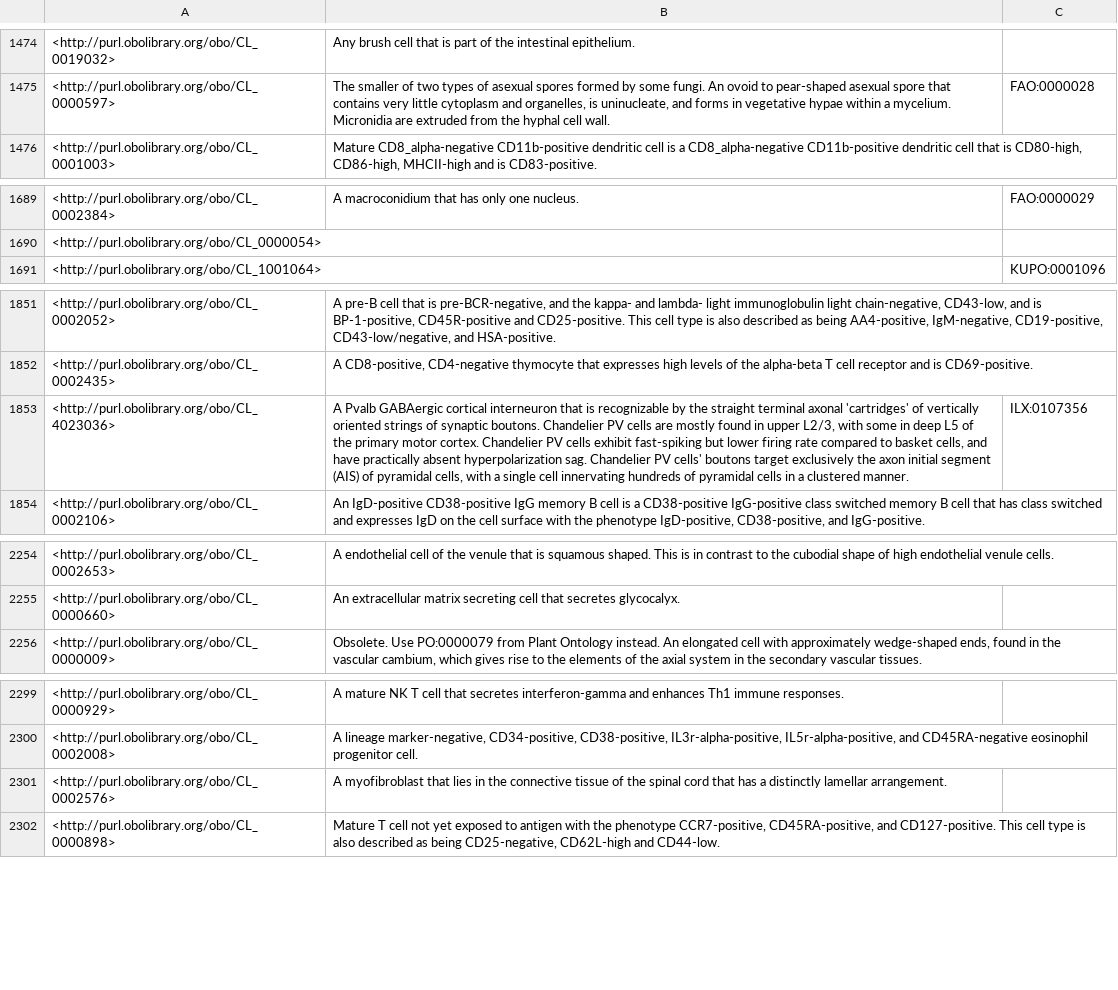
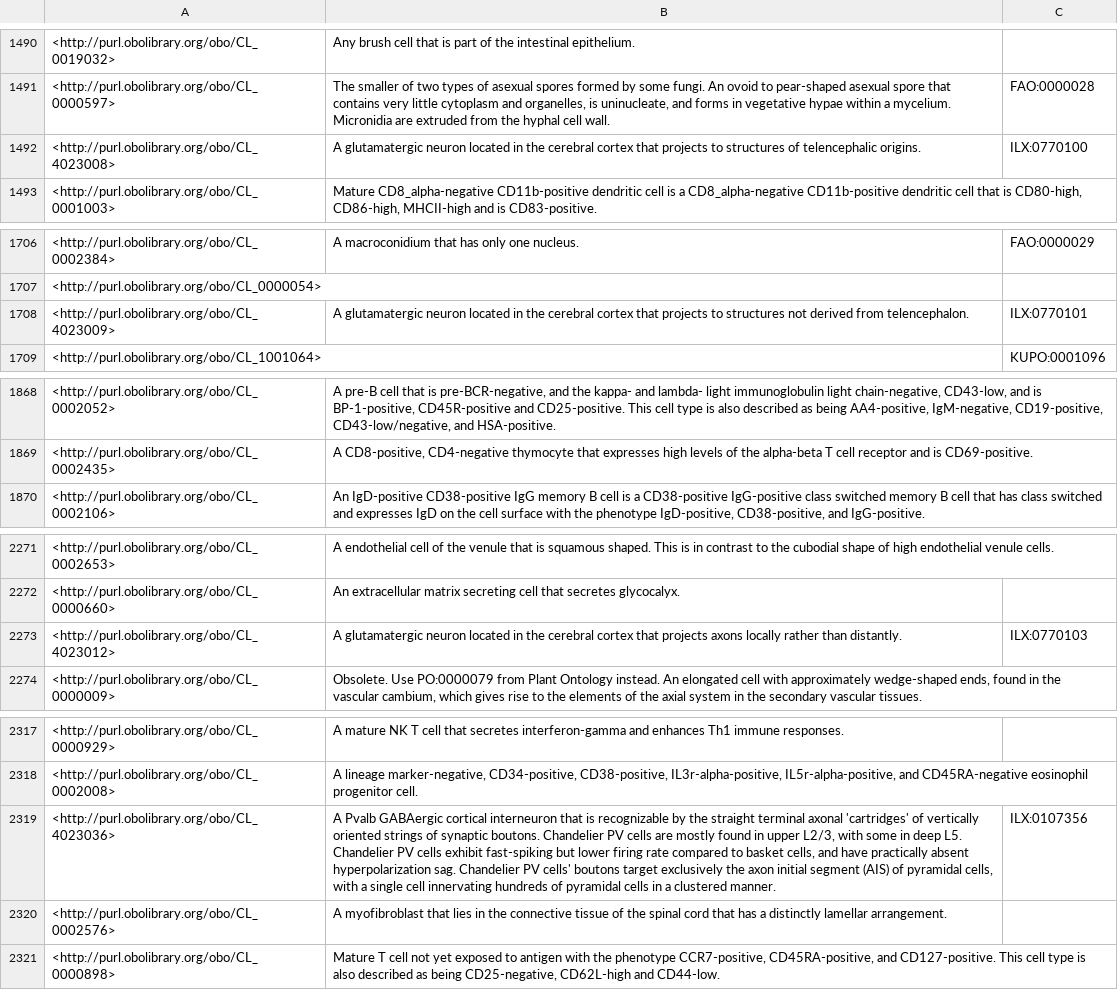
Before and after one commit to obophenotype/cell-ontology, a TSV file: src/ontology/reports/basic-report.tsv, drawn as a sheet; only a part is shown, gaps mark what is left out; removed rows and columns are numbered as before the commit, all else as after; the diff covers the shown part only; the diff names each change by its address in the sheet, - before the commit and + after, or states it on an @@ line.

Commit message:
Merge branch 'master' into VLMC-cell

```diff
--- a/src/ontology/reports/basic-report.tsv
+++ b/src/ontology/reports/basic-report.tsv
+row 1492: <http://purl.obolibrary.org/obo/CL_4023008> | A glutamatergic neuron located in the cerebral cortex that projects to structures of telencephalic origins. | ILX:0770100
+row 1708: <http://purl.obolibrary.org/obo/CL_4023009> | A glutamatergic neuron located in the cerebral cortex that projects to structures not derived from telencephalon. | ILX:0770101
-row 1853: <http://purl.obolibrary.org/obo/CL_4023036> | A Pvalb GABAergic cortical interneuron that is recognizable by the straight terminal axonal 'cartridges' of vertically oriented strings of synaptic boutons. Chandelier PV cells are mostly found in upper L2/3, with some in deep L5 of the primary motor cortex. Chandelier PV cells exhibit fast-spiking but lower firing rate compared to basket cells, and have practically absent hyperpolarization sag. Chandelier PV cells' boutons target exclusively the axon initial segment (AIS) of pyramidal cells, with a single cell innervating hundreds of pyramidal cells in a clustered manner. | ILX:0107356
+row 2273: <http://purl.obolibrary.org/obo/CL_4023012> | A glutamatergic neuron located in the cerebral cortex that projects axons locally rather than distantly. | ILX:0770103
+row 2319: <http://purl.obolibrary.org/obo/CL_4023036> | A Pvalb GABAergic cortical interneuron that is recognizable by the straight terminal axonal 'cartridges' of vertically oriented strings of synaptic boutons. Chandelier PV cells are mostly found in upper L2/3, with some in deep L5. Chandelier PV cells exhibit fast-spiking but lower firing rate compared to basket cells, and have practically absent hyperpolarization sag. Chandelier PV cells' boutons target exclusively the axon initial segment (AIS) of pyramidal cells, with a single cell innervating hundreds of pyramidal cells in a clustered manner. | ILX:0107356
```
Also changed, not shown: 31 added rows, 12 removed rows and 10 edited cells elsewhere in this file, src/ontology/reports/cl-edit.owl-obo-report.tsv, 40 other files.
